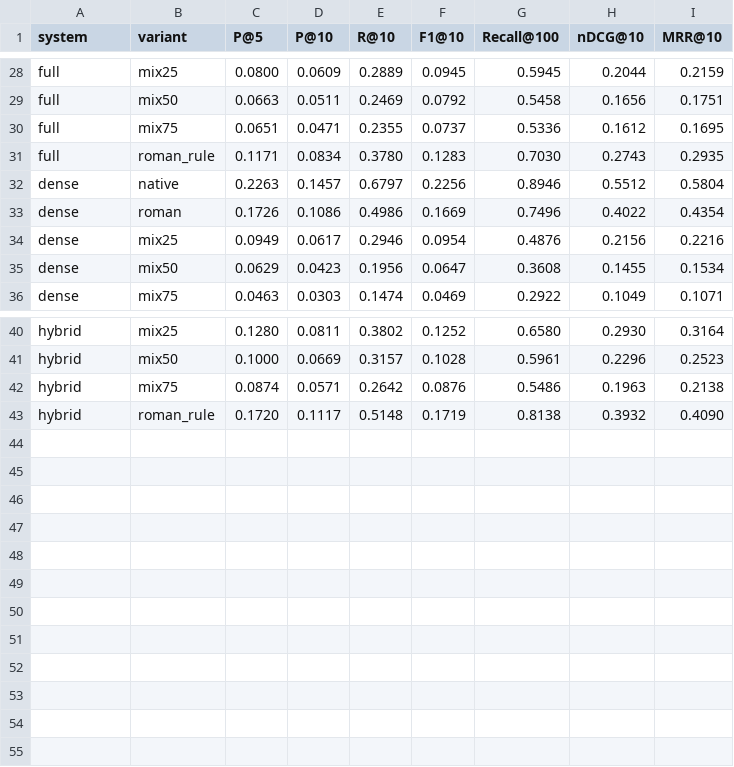
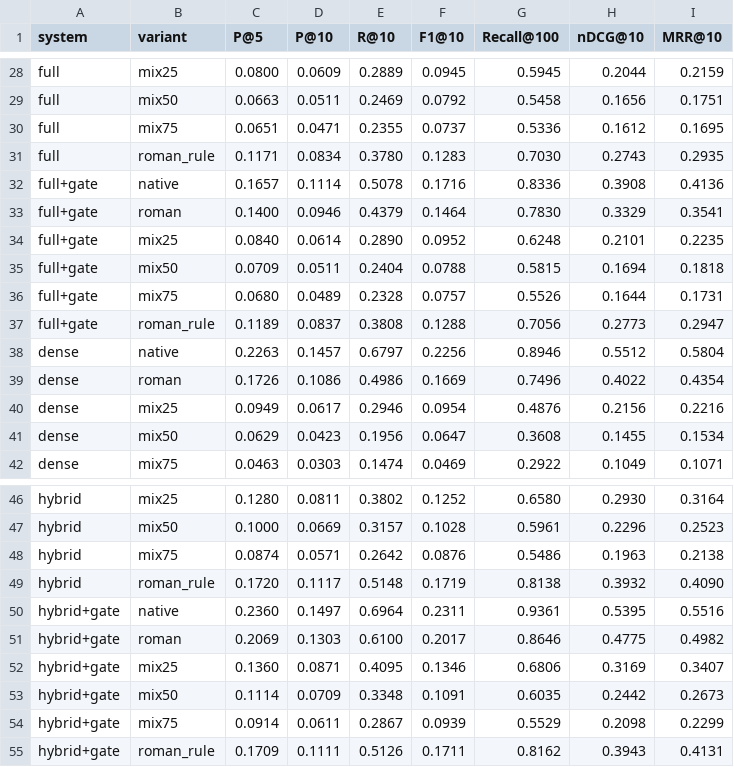
Before and after one commit to codenewbie09/hinglish-ir, a CSV file: results/main_long_full.csv, drawn as a sheet; only a part is shown, gaps mark what is left out; the diff names each change by its address in the sheet, - before the commit and + after, or states it on an @@ line.

```diff
--- a/results/main_long_full.csv
+++ b/results/main_long_full.csv
+row 32: full+gate | native | 0.1657 | 0.1114 | 0.5078 | 0.1716 | 0.8336 | 0.3908 | 0.4136
+row 33: full+gate | roman | 0.1400 | 0.0946 | 0.4379 | 0.1464 | 0.7830 | 0.3329 | 0.3541
+row 34: full+gate | mix25 | 0.0840 | 0.0614 | 0.2890 | 0.0952 | 0.6248 | 0.2101 | 0.2235
+row 35: full+gate | mix50 | 0.0709 | 0.0511 | 0.2404 | 0.0788 | 0.5815 | 0.1694 | 0.1818
+row 36: full+gate | mix75 | 0.0680 | 0.0489 | 0.2328 | 0.0757 | 0.5526 | 0.1644 | 0.1731
+row 37: full+gate | roman_rule | 0.1189 | 0.0837 | 0.3808 | 0.1288 | 0.7056 | 0.2773 | 0.2947
+row 50: hybrid+gate | native | 0.2360 | 0.1497 | 0.6964 | 0.2311 | 0.9361 | 0.5395 | 0.5516
+row 51: hybrid+gate | roman | 0.2069 | 0.1303 | 0.6100 | 0.2017 | 0.8646 | 0.4775 | 0.4982
+row 52: hybrid+gate | mix25 | 0.1360 | 0.0871 | 0.4095 | 0.1346 | 0.6806 | 0.3169 | 0.3407
+row 53: hybrid+gate | mix50 | 0.1114 | 0.0709 | 0.3348 | 0.1091 | 0.6035 | 0.2442 | 0.2673
+row 54: hybrid+gate | mix75 | 0.0914 | 0.0611 | 0.2867 | 0.0939 | 0.5529 | 0.2098 | 0.2299
+row 55: hybrid+gate | roman_rule | 0.1709 | 0.1111 | 0.5126 | 0.1711 | 0.8162 | 0.3943 | 0.4131
```
Also changed, not shown: results/main_F110_full.csv, results/main_F110_sample.csv, 22 other files.
